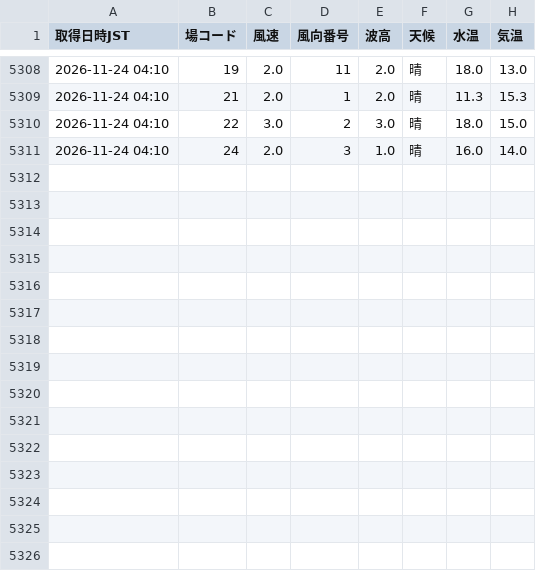
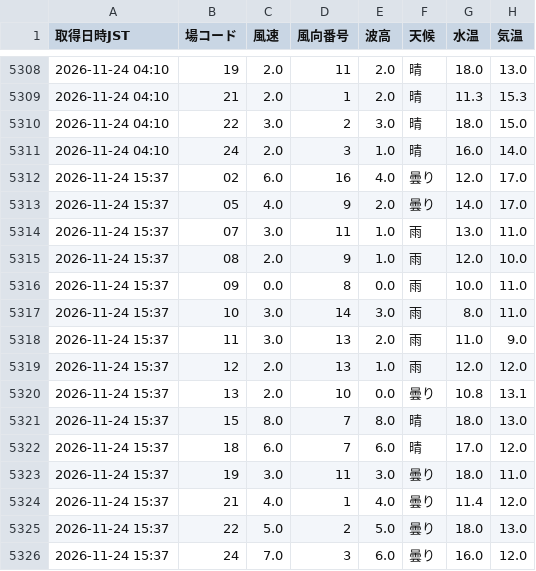
Before and after one commit to shigezou926/pallas-mercato-7k9, a CSV file: docs/data/liveWeatherHistory.csv, drawn as a sheet; only a part is shown, gaps mark what is left out.

```diff
--- a/docs/data/liveWeatherHistory.csv
+++ b/docs/data/liveWeatherHistory.csv
@@ -5311 +5311,16 @@
 2026-11-24 04:10,24,2.0,3,1.0,晴,16.0,14.0
+2026-11-24 15:37,02,6.0,16,4.0,曇り,12.0,17.0
+2026-11-24 15:37,05,4.0,9,2.0,曇り,14.0,17.0
+2026-11-24 15:37,07,3.0,11,1.0,雨,13.0,11.0
+2026-11-24 15:37,08,2.0,9,1.0,雨,12.0,10.0
+2026-11-24 15:37,09,0.0,8,0.0,雨,10.0,11.0
+2026-11-24 15:37,10,3.0,14,3.0,雨,8.0,11.0
+2026-11-24 15:37,11,3.0,13,2.0,雨,11.0,9.0
+2026-11-24 15:37,12,2.0,13,1.0,雨,12.0,12.0
+2026-11-24 15:37,13,2.0,10,0.0,曇り,10.8,13.1
+2026-11-24 15:37,15,8.0,7,8.0,晴,18.0,13.0
+2026-11-24 15:37,18,6.0,7,6.0,晴,17.0,12.0
+2026-11-24 15:37,19,3.0,11,3.0,曇り,18.0,11.0
+2026-11-24 15:37,21,4.0,1,4.0,曇り,11.4,12.0
+2026-11-24 15:37,22,5.0,2,5.0,曇り,18.0,13.0
+2026-11-24 15:37,24,7.0,3,6.0,曇り,16.0,12.0
```
Also changed, not shown: 1 other file.
